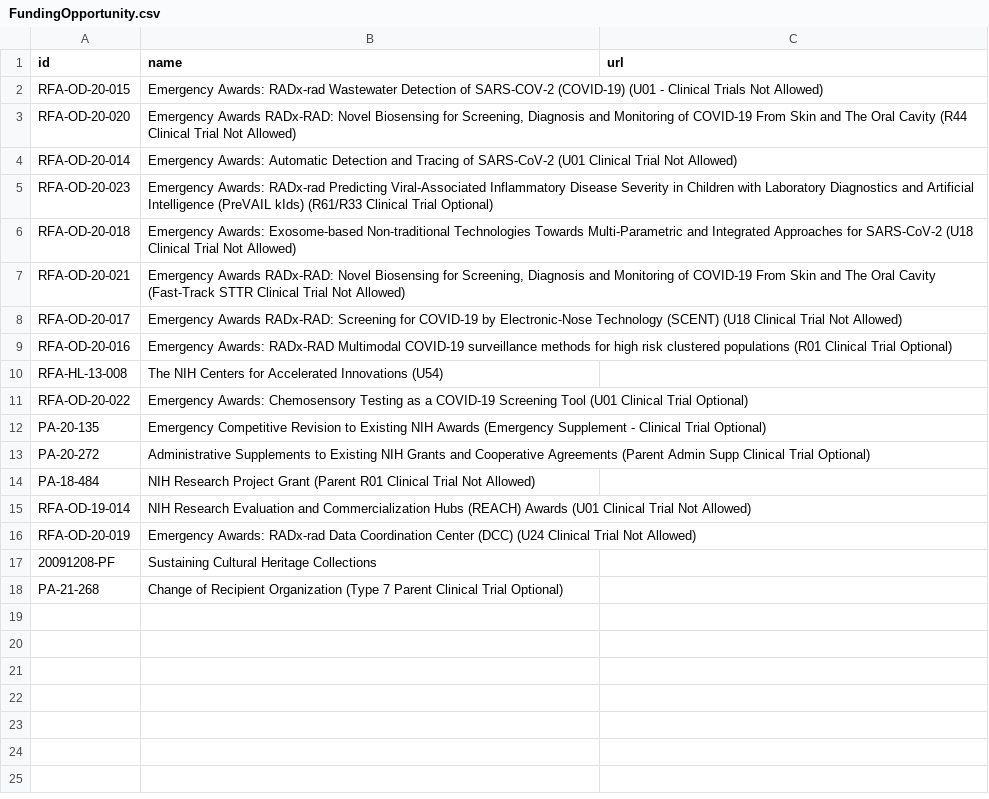
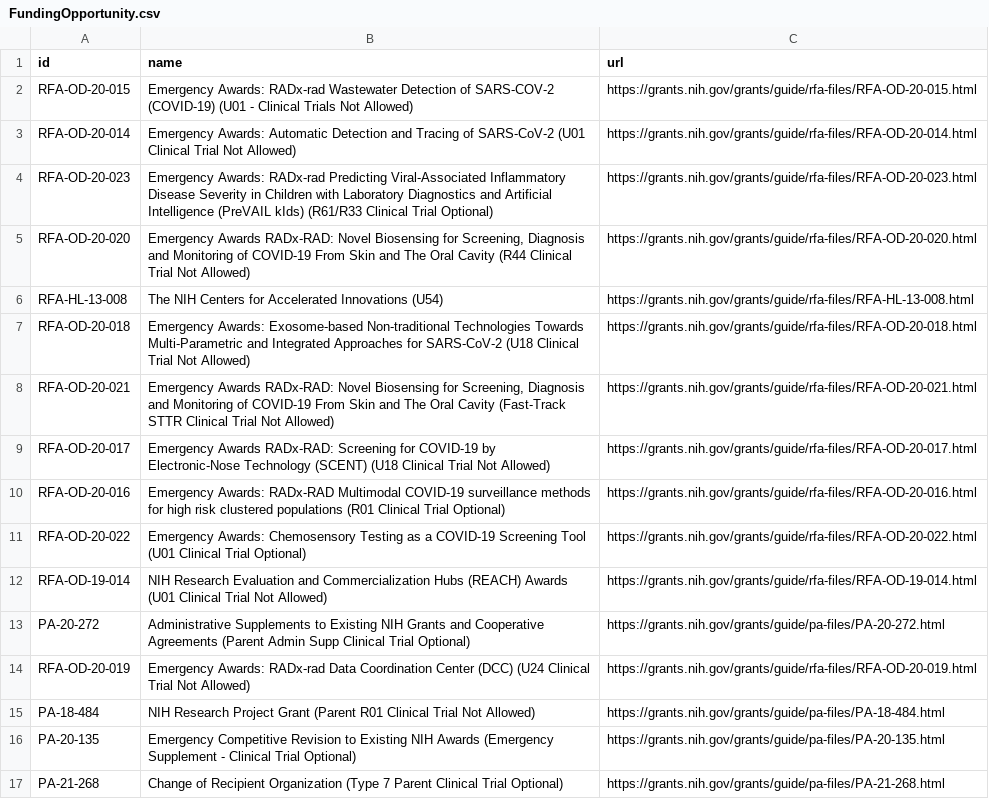
Before and after one commit to radxrad/radx-kg, a CSV file: kg/data/nodes/FundingOpportunity.csv, drawn as a sheet.

```diff
--- a/kg/data/nodes/FundingOpportunity.csv
+++ b/kg/data/nodes/FundingOpportunity.csv
@@ -1,18 +1,17 @@
 id,name,url
-RFA-OD-20-015,Emergency Awards: RADx-rad Wastewater Detection of SARS-COV-2 (COVID-19) (U01 - Clinical Trials Not Allowed),
-RFA-OD-20-020,"Emergency Awards RADx-RAD: Novel Biosensing for Screening, Diagnosis and Monitoring of COVID-19 From Skin and The Oral Cavity (R44 Clinical Trial Not Allowed)",
-RFA-OD-20-014,Emergency Awards: Automatic Detection and Tracing of SARS-CoV-2 (U01 Clinical Trial Not Allowed),
-RFA-OD-20-023,Emergency Awards: RADx-rad Predicting Viral-Associated Inflammatory Disease Severity in Children with  Laboratory Diagnostics and Artificial Intelligence (PreVAIL kIds) (R61/R33 Clinical Trial Optional),
-RFA-OD-20-018,Emergency Awards: Exosome-based Non-traditional Technologies Towards Multi-Parametric and Integrated Approaches for SARS-CoV-2 (U18 Clinical Trial Not Allowed),
-RFA-OD-20-021,"Emergency Awards RADx-RAD: Novel Biosensing for Screening, Diagnosis and Monitoring of COVID-19 From Skin and The Oral Cavity (Fast-Track STTR Clinical Trial Not Allowed)",
-RFA-OD-20-017,Emergency Awards RADx-RAD: Screening for COVID-19 by Electronic-Nose Technology (SCENT) (U18 Clinical Trial Not Allowed),
-RFA-OD-20-016,Emergency Awards: RADx-RAD Multimodal COVID-19 surveillance methods for high risk clustered populations (R01 Clinical Trial Optional),
-RFA-HL-13-008,The NIH Centers for Accelerated Innovations (U54),
-RFA-OD-20-022,Emergency Awards: Chemosensory Testing as a COVID-19 Screening Tool (U01 Clinical Trial Optional),
-PA-20-135,Emergency Competitive Revision to Existing NIH Awards (Emergency Supplement - Clinical Trial Optional),
-PA-20-272,Administrative Supplements to Existing NIH Grants and Cooperative Agreements (Parent Admin Supp Clinical Trial Optional),
-PA-18-484,NIH Research Project Grant (Parent R01 Clinical Trial Not Allowed),
-RFA-OD-19-014,NIH Research Evaluation and Commercialization Hubs (REACH) Awards (U01 Clinical Trial Not Allowed),
-RFA-OD-20-019,Emergency Awards: RADx-rad Data Coordination Center (DCC) (U24 Clinical Trial Not Allowed),
-20091208-PF,Sustaining Cultural Heritage Collections,
-PA-21-268,Change of Recipient Organization (Type 7 Parent Clinical Trial Optional),
+RFA-OD-20-015,Emergency Awards: RADx-rad Wastewater Detection of SARS-COV-2 (COVID-19) (U01 - Clinical Trials Not Allowed),https://grants.nih.gov/grants/guide/rfa-files/RFA-OD-20-015.html
+RFA-OD-20-014,Emergency Awards: Automatic Detection and Tracing of SARS-CoV-2 (U01 Clinical Trial Not Allowed),https://grants.nih.gov/grants/guide/rfa-files/RFA-OD-20-014.html
+RFA-OD-20-023,Emergency Awards: RADx-rad Predicting Viral-Associated Inflammatory Disease Severity in Children with  Laboratory Diagnostics and Artificial Intelligence (PreVAIL kIds) (R61/R33 Clinical Trial Optional),https://grants.nih.gov/grants/guide/rfa-files/RFA-OD-20-023.html
+RFA-OD-20-020,"Emergency Awards RADx-RAD: Novel Biosensing for Screening, Diagnosis and Monitoring of COVID-19 From Skin and The Oral Cavity (R44 Clinical Trial Not Allowed)",https://grants.nih.gov/grants/guide/rfa-files/RFA-OD-20-020.html
+RFA-HL-13-008,The NIH Centers for Accelerated Innovations (U54),https://grants.nih.gov/grants/guide/rfa-files/RFA-HL-13-008.html
+RFA-OD-20-018,Emergency Awards: Exosome-based Non-traditional Technologies Towards Multi-Parametric and Integrated Approaches for SARS-CoV-2 (U18 Clinical Trial Not Allowed),https://grants.nih.gov/grants/guide/rfa-files/RFA-OD-20-018.html
+RFA-OD-20-021,"Emergency Awards RADx-RAD: Novel Biosensing for Screening, Diagnosis and Monitoring of COVID-19 From Skin and The Oral Cavity (Fast-Track STTR Clinical Trial Not Allowed)",https://grants.nih.gov/grants/guide/rfa-files/RFA-OD-20-021.html
+RFA-OD-20-017,Emergency Awards RADx-RAD: Screening for COVID-19 by Electronic-Nose Technology (SCENT) (U18 Clinical Trial Not Allowed),https://grants.nih.gov/grants/guide/rfa-files/RFA-OD-20-017.html
+RFA-OD-20-016,Emergency Awards: RADx-RAD Multimodal COVID-19 surveillance methods for high risk clustered populations (R01 Clinical Trial Optional),https://grants.nih.gov/grants/guide/rfa-files/RFA-OD-20-016.html
+RFA-OD-20-022,Emergency Awards: Chemosensory Testing as a COVID-19 Screening Tool (U01 Clinical Trial Optional),https://grants.nih.gov/grants/guide/rfa-files/RFA-OD-20-022.html
+RFA-OD-19-014,NIH Research Evaluation and Commercialization Hubs (REACH) Awards (U01 Clinical Trial Not Allowed),https://grants.nih.gov/grants/guide/rfa-files/RFA-OD-19-014.html
+PA-20-272,Administrative Supplements to Existing NIH Grants and Cooperative Agreements (Parent Admin Supp Clinical Trial Optional),https://grants.nih.gov/grants/guide/pa-files/PA-20-272.html
+RFA-OD-20-019,Emergency Awards: RADx-rad Data Coordination Center (DCC) (U24 Clinical Trial Not Allowed),https://grants.nih.gov/grants/guide/rfa-files/RFA-OD-20-019.html
+PA-18-484,NIH Research Project Grant (Parent R01 Clinical Trial Not Allowed),https://grants.nih.gov/grants/guide/pa-files/PA-18-484.html
+PA-20-135,Emergency Competitive Revision to Existing NIH Awards (Emergency Supplement - Clinical Trial Optional),https://grants.nih.gov/grants/guide/pa-files/PA-20-135.html
+PA-21-268,Change of Recipient Organization (Type 7 Parent Clinical Trial Optional),https://grants.nih.gov/grants/guide/pa-files/PA-21-268.html
```
Also changed, not shown: kg/data/nodes/Grant.csv, kg/data/nodes/Organization.csv, 33 other files.
